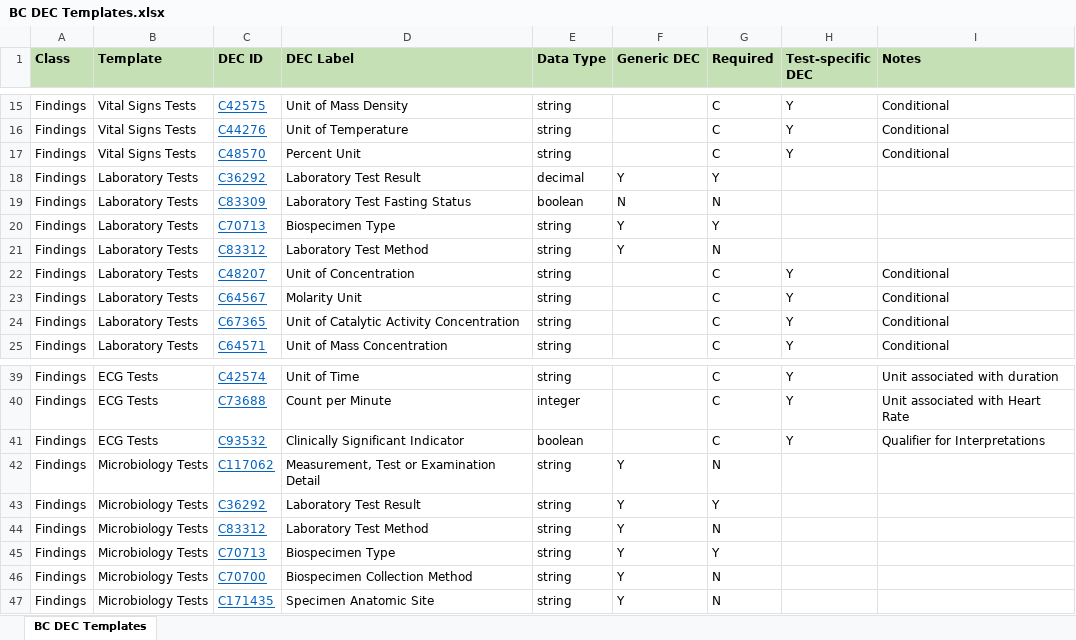
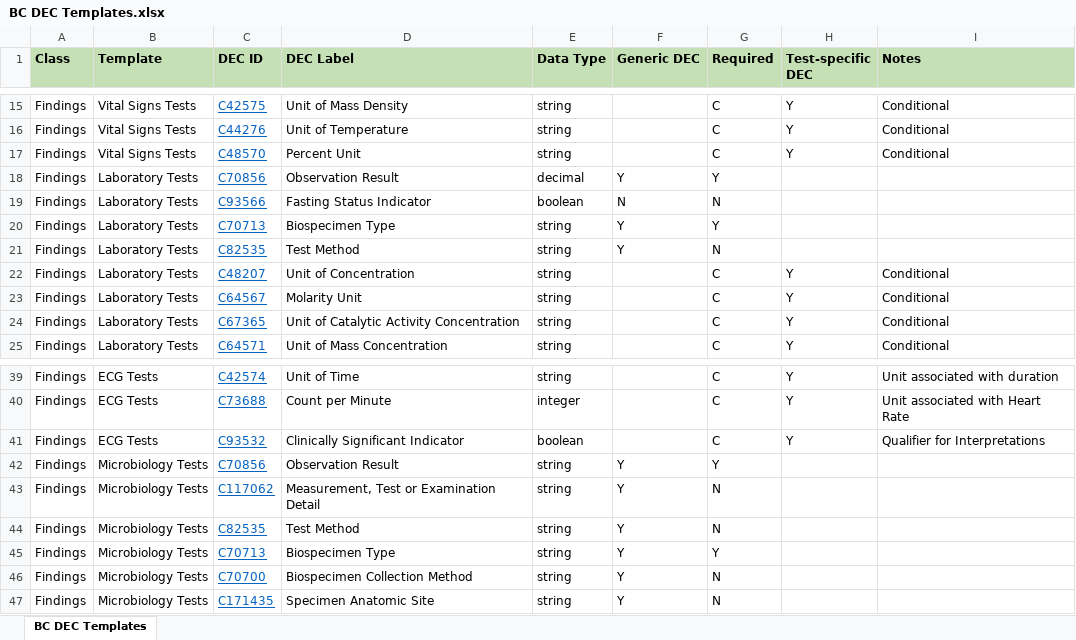
Before and after one commit to cdisc-org/COSMoS, an Excel workbook: bc_starter_package/doc/BC DEC Templates.xlsx, sheet BC DEC Templates, drawn as a sheet; only a part is shown, gaps mark what is left out; values as stored, in another font and other column widths than the file's, no borders; removed rows and columns are numbered as before the commit, all else as after; the diff names each change by its address in the sheet, - before the commit and + after, or states it on an @@ line.

Commit message:
update dec template

```diff
--- a/bc_starter_package/doc/BC DEC Templates.xlsx (sheet BC DEC Templates)
+++ b/bc_starter_package/doc/BC DEC Templates.xlsx (sheet BC DEC Templates)
-C18 (DEC ID): C36292
+C18 (DEC ID): C70856
-D18 (DEC Label): Laboratory Test Result
+D18 (DEC Label): Observation Result
-C19 (DEC ID): C83309
+C19 (DEC ID): C93566
-D19 (DEC Label): Laboratory Test Fasting Status
+D19 (DEC Label): Fasting Status Indicator
-C21 (DEC ID): C83312
+C21 (DEC ID): C82535
-D21 (DEC Label): Laboratory Test Method
+D21 (DEC Label): Test Method
+row 42: Findings | Microbiology Tests | C70856 | Observation Result | string | Y | Y
-row 43: Findings | Microbiology Tests | C36292 | Laboratory Test Result | string | Y | Y
-C44 (DEC ID): C83312
+C44 (DEC ID): C82535
-D44 (DEC Label): Laboratory Test Method
+D44 (DEC Label): Test Method
```
